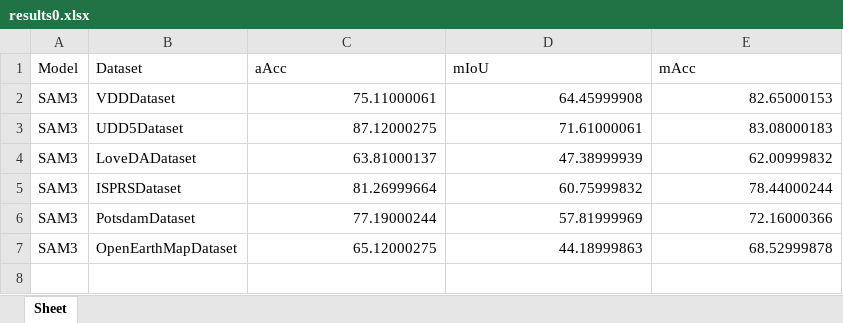
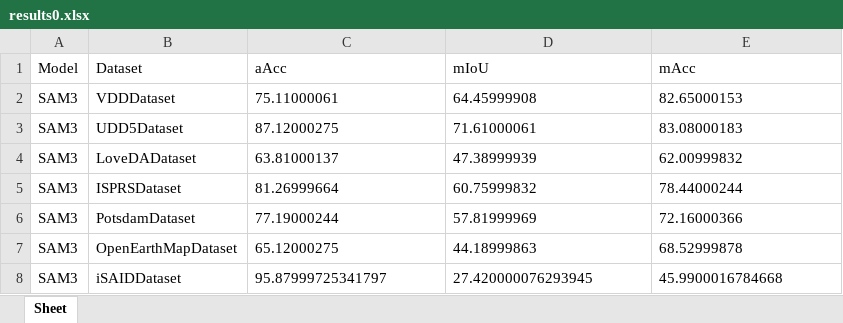
Before and after one commit to Zlittlemoon/SegEarth-OV-3, an Excel workbook: results0.xlsx, sheet Sheet, drawn as a sheet; values as stored, in another font and other column widths than the file's, no borders; the diff names each change by its address in the sheet, - before the commit and + after, or states it on an @@ line.

```diff
--- a/results0.xlsx (sheet Sheet)
+++ b/results0.xlsx (sheet Sheet)
-C2:E7 alignment: right
+C2:E7 alignment: left
+row 8: SAM3 | iSAIDDataset | 95.87999725341797 | 27.420000076293945 | 45.9900016784668
```
Also changed, not shown: 13 other files.
